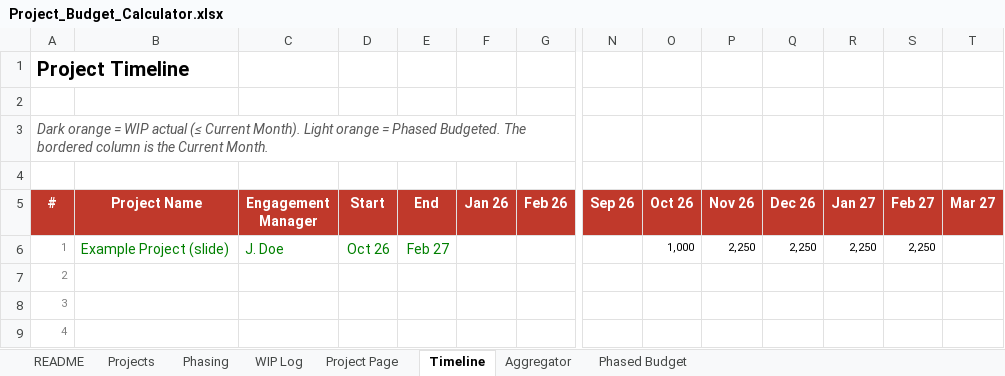
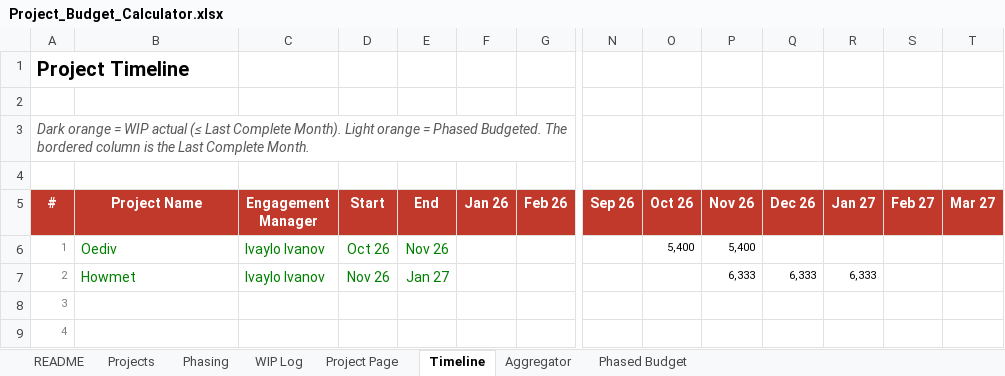
Before and after one commit to h0mele55/hello-world, an Excel workbook: Project_Budget_Calculator.xlsx, sheet Timeline, drawn as a sheet; only a part is shown, gaps mark what is left out; values as stored, in another font and other column widths than the file's, no borders; conditional formats not drawn; the diff names each change by its address in the sheet, - before the commit and + after, or states it on an @@ line.

```diff
--- a/Project_Budget_Calculator.xlsx (sheet Timeline)
+++ b/Project_Budget_Calculator.xlsx (sheet Timeline)
-A3 (#): …actual (≤ Current Month). Light orange = Phased Budgeted. The bordered column is the Current Month.
+A3 (#): …actual (≤ Last Complete Month). Light orange = Phased Budgeted. The bordered column is the Last Complete Month.
-B6 (Project Name): Example Project (slide)
+B6 (Project Name): Oediv
-C6 (Engagement Manager): J. Doe
+C6 (Engagement Manager): Ivaylo Ivanov
-E6 (End): Feb 27
+E6 (End): Nov 26
-O6 (Oct 26): 1,000
+O6 (Oct 26): 5,400
-P6 (Nov 26): 2,250
+P6 (Nov 26): 5,400
-Q6 (Dec 26): 2,250
+Q6 (Dec 26): (empty)
-R6 (Jan 27): 2,250
+R6 (Jan 27): (empty)
-S6 (Feb 27): 2,250
+S6 (Feb 27): (empty)
-B7 (Project Name): (empty)
+B7 (Project Name): Howmet
-C7 (Engagement Manager): (empty)
+C7 (Engagement Manager): Ivaylo Ivanov
-D7 (Start): (empty)
+D7 (Start): Nov 26
-E7 (End): (empty)
+E7 (End): Jan 27
-P7 (Nov 26): (empty)
+P7 (Nov 26): 6,333
-Q7 (Dec 26): (empty)
+Q7 (Dec 26): 6,333
-R7 (Jan 27): (empty)
+R7 (Jan 27): 6,333
```
Also changed, not shown: sheet Project Page, sheet Projects, sheet Aggregator, sheet Phased Budget, sheet Phasing, sheet README, 1 more sheet, formulas that keep their value, charts or pictures, 4 other files.
